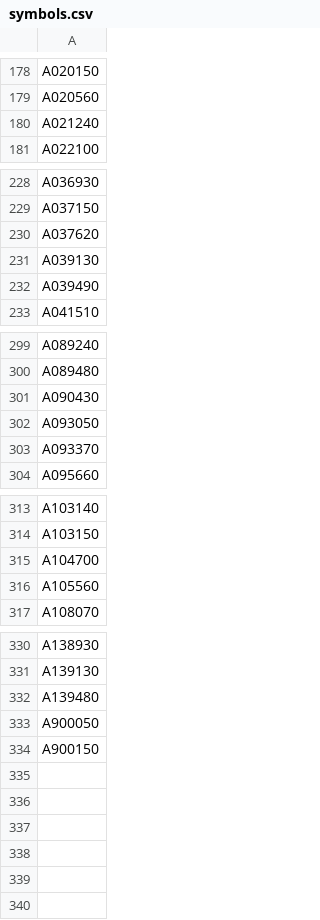
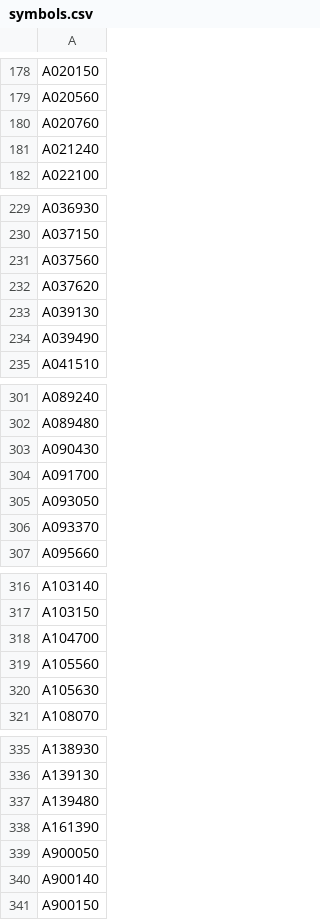
Before and after one commit to kyuni22/retbt, a CSV file: data/symbols.csv, drawn as a sheet; only a part is shown, gaps mark what is left out; the diff covers the shown part only.

Commit message:
symbols change

```diff
--- a/data/symbols.csv
+++ b/data/symbols.csv
@@ -179,2 +179,3 @@ A020150
 A020560
+A020760
 A021240
@@ -229,2 +230,3 @@ A036930
 A037150
+A037560
 A037620
@@ -301,2 +303,3 @@ A089480
 A090430
+A091700
 A093050
@@ -316,2 +319,3 @@ A104700
 A105560
+A105630
 A108070
@@ -332,3 +337,5 @@ A139130
 A139480
+A161390
 A900050
+A900140
 A900150
```
Also changed, not shown: 1 added row elsewhere in this file.
